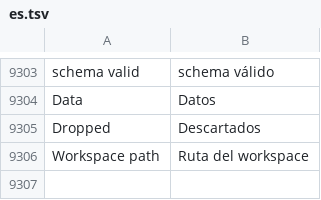
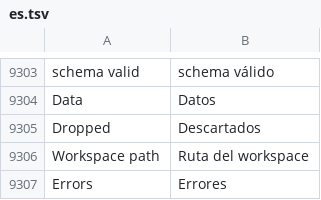
Before and after one commit to Luissalet/Faustus, a TSV file: docs/ui/i18n/es.tsv, drawn as a sheet; only a part is shown, gaps mark what is left out; the diff names each change by its address in the sheet, - before the commit and + after, or states it on an @@ line.

Commit message:
Publish extract OpenAPI bodies and the Errors i18n string.
MCP bridges need requestBody schemas for POST extract/profile and PUT
schemas; handlers still read Request.json. Spanish Errors row passes --check.

```diff
--- a/docs/ui/i18n/es.tsv
+++ b/docs/ui/i18n/es.tsv
+row 9307: Errors | Errores
```
Also changed, not shown: 3 other files.
